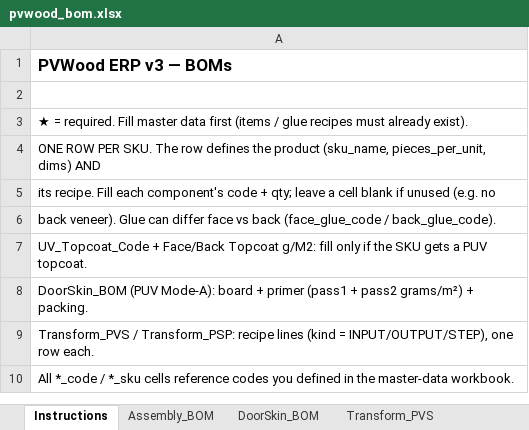
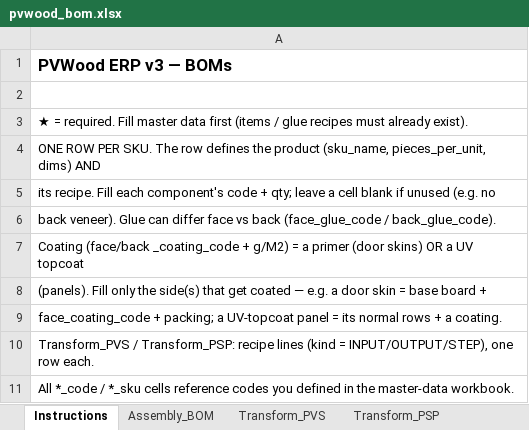
Before and after one commit to natthapatS/pvwood-erp-v3, an Excel workbook: templates/pvwood_bom.xlsx, sheet Instructions, drawn as a sheet; values as stored, in another font and other column widths than the file's, no borders; the diff names each change by its address in the sheet, - before the commit and + after, or states it on an @@ line.

```diff
--- a/templates/pvwood_bom.xlsx (sheet Instructions)
+++ b/templates/pvwood_bom.xlsx (sheet Instructions)
-sheet tab: DoorSkin_BOM
-A7: UV_Topcoat_Code + Face/Back Topcoat g/M2: fill only if the SKU gets a PUV topcoat.
+A7: Coating (face/back _coating_code + g/M2) = a primer (door skins) OR a UV topcoat
-A8: DoorSkin_BOM (PUV Mode-A): board + primer (pass1 + pass2 grams/m²) + packing.
+A8: (panels). Fill only the side(s) that get coated — e.g. a door skin = base board +
+row 9: face_coating_code + packing; a UV-topcoat panel = its normal rows + a coating.
```
Also changed, not shown: sheet Assembly_BOM, templates/pvwood_master_data.xlsx, 1 other file.
